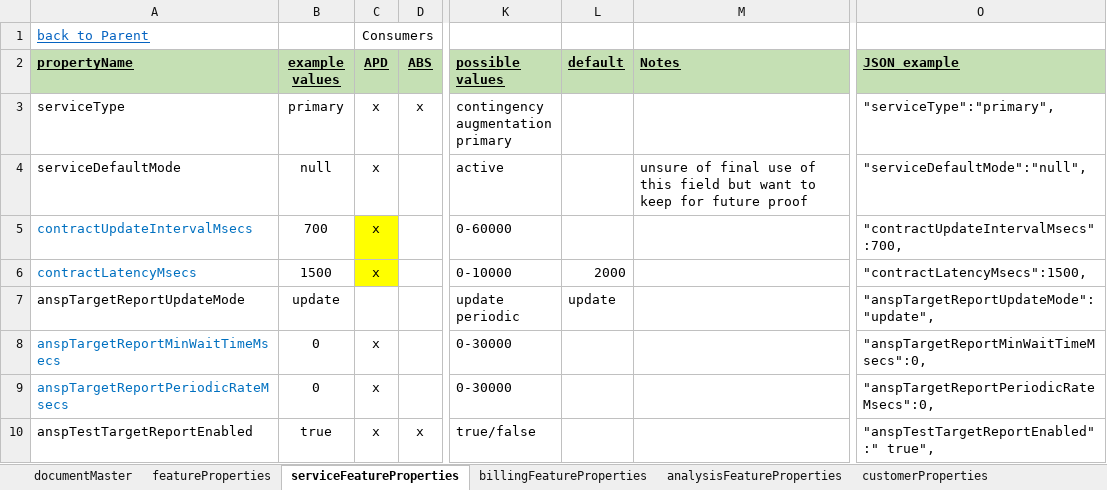
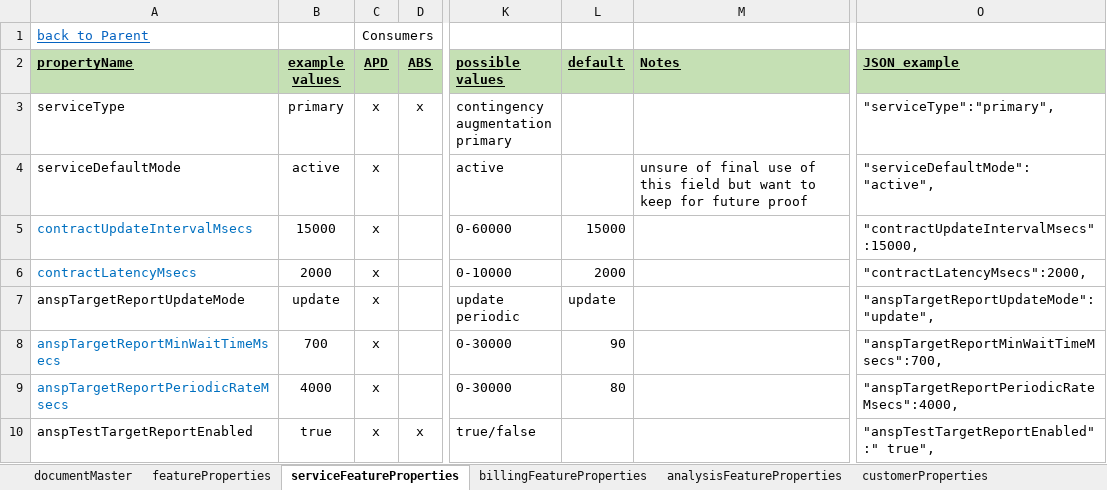
Before and after one commit to heystew/spatialtesting, an Excel workbook: volumesforNav_Sprint3/GeoJSON_PropertyFields.xlsx, sheet serviceFeatureProperties, drawn as a sheet; only a part is shown, gaps mark what is left out; values as stored, in another font and other column widths than the file's, no borders; the diff covers the shown part only; the diff names each change by its address in the sheet, - before the commit and + after, or states it on an @@ line.

```diff
--- a/volumesforNav_Sprint3/GeoJSON_PropertyFields.xlsx (sheet serviceFeatureProperties)
+++ b/volumesforNav_Sprint3/GeoJSON_PropertyFields.xlsx (sheet serviceFeatureProperties)
-B4 (example values): null
+B4 (example values): active
-O4 (JSON example): "serviceDefaultMode":"null",
+O4 (JSON example): "serviceDefaultMode":"active",
-B5 (example values): 700
+B5 (example values): 15000
-C5:C6 fill: #FFFF00
+C5:C6 fill: none
-L5 (default): (empty)
+L5 (default): 15000
-O5 (JSON example): "contractUpdateIntervalMsecs":700,
+O5 (JSON example): "contractUpdateIntervalMsecs":15000,
-B6 (example values): 1500
+B6 (example values): 2000
-O6 (JSON example): "contractLatencyMsecs":1500,
+O6 (JSON example): "contractLatencyMsecs":2000,
-C7 (APD): (empty)
+C7 (APD): x
-B8 (example values): 0
+B8 (example values): 700
-L8 (default): (empty)
+L8 (default): 90
-O8 (JSON example): "anspTargetReportMinWaitTimeMsecs":0,
+O8 (JSON example): "anspTargetReportMinWaitTimeMsecs":700,
-B9 (example values): 0
+B9 (example values): 4000
-L9 (default): (empty)
+L9 (default): 80
-O9 (JSON example): "anspTargetReportPeriodicRateMsecs":0,
+O9 (JSON example): "anspTargetReportPeriodicRateMsecs":4000,
```
Also changed, not shown: 5 added rows, 2 removed rows, 22 edited cells and cell formats elsewhere in this sheet, sheet documentMaster, sheet customerProperties, sheet featureProperties, sheet billingFeatureProperties, sheet analysisFeatureProperties, formulas that keep their value.
